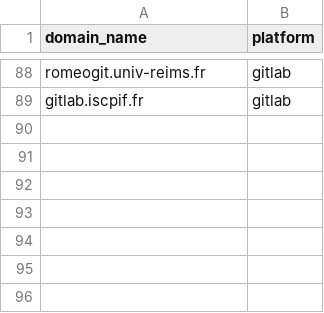
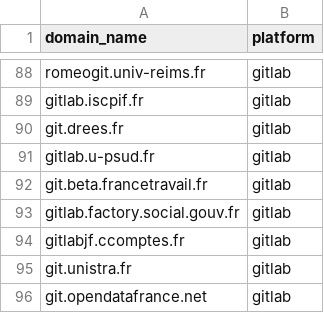
Before and after one commit to codegouvfr/codegouvfr-fetch-data, a CSV file: platforms.csv, drawn as a sheet; only a part is shown, gaps mark what is left out; the diff names each change by its address in the sheet, - before the commit and + after, or states it on an @@ line.

Commit message:
platforms.csv: Add forges

```diff
--- a/platforms.csv
+++ b/platforms.csv
+row 90: git.drees.fr | gitlab
+row 91: gitlab.u-psud.fr | gitlab
+row 92: git.beta.francetravail.fr | gitlab
+row 93: gitlab.factory.social.gouv.fr | gitlab
+row 94: gitlabjf.ccomptes.fr | gitlab
+row 95: git.unistra.fr | gitlab
+row 96: git.opendatafrance.net | gitlab
```
